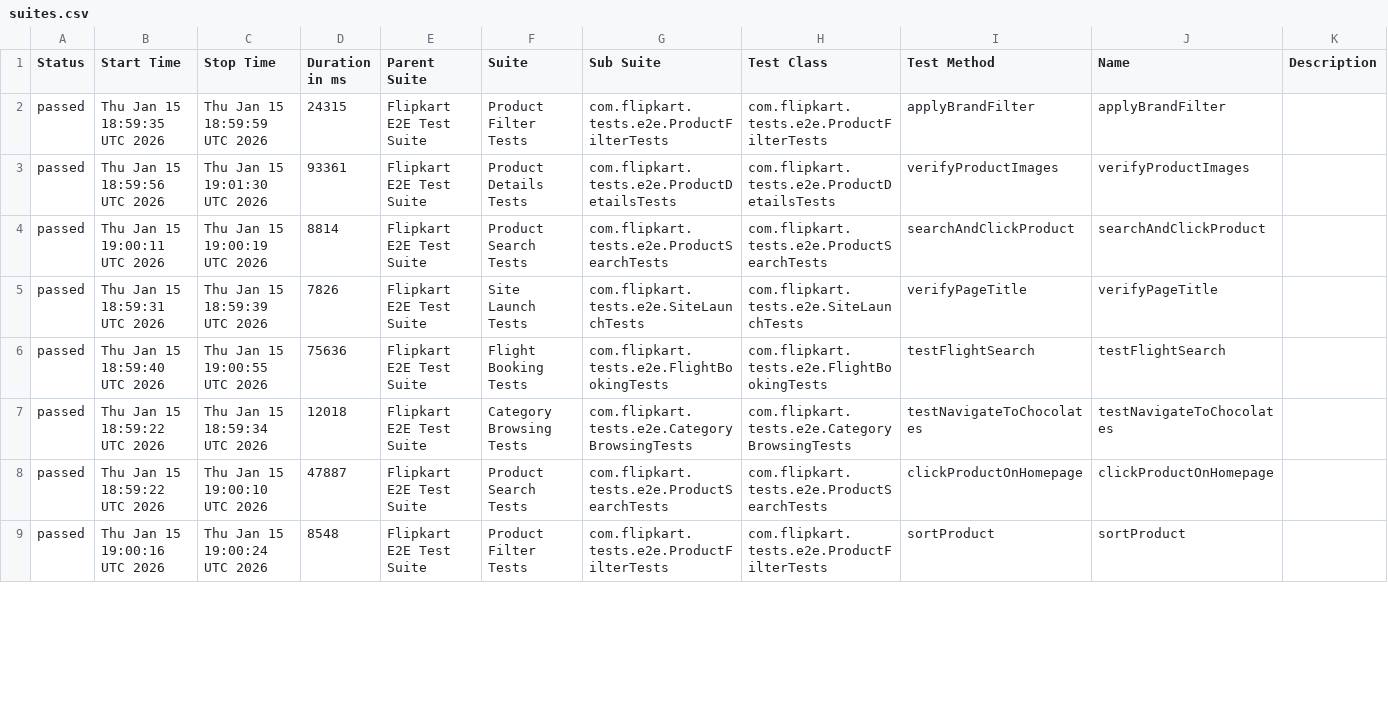
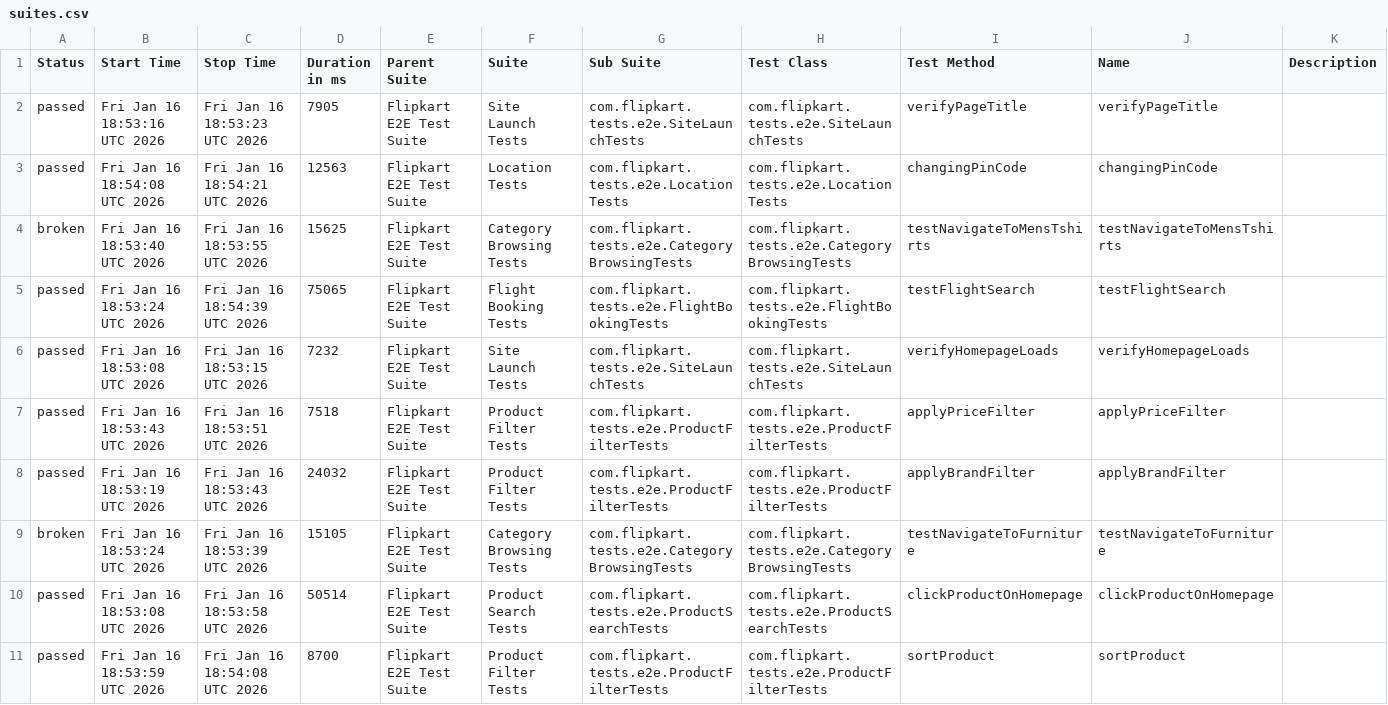
Before and after one commit to Shreyans1999/FlipkartTesting, a CSV file: data/suites.csv, drawn as a sheet; only a part is shown; the diff covers the shown part only.

```diff
--- a/data/suites.csv
+++ b/data/suites.csv
@@ -1,9 +1,11 @@
 "Status","Start Time","Stop Time","Duration in ms","Parent Suite","Suite","Sub Suite","Test Class","Test Method","Name","Description"
-"passed","Thu Jan 15 18:59:35 UTC 2026","Thu Jan 15 18:59:59 UTC 2026","24315","Flipkart E2E Test Suite","Product Filter Tests","com.flipkart.tests.e2e.ProductFilterTests","com.flipkart.tests.e2e.ProductFilterTests","applyBrandFilter","applyBrandFilter",""
-"passed","Thu Jan 15 18:59:56 UTC 2026","Thu Jan 15 19:01:30 UTC 2026","93361","Flipkart E2E Test Suite","Product Details Tests","com.flipkart.tests.e2e.ProductDetailsTests","com.flipkart.tests.e2e.ProductDetailsTests","verifyProductImages","verifyProductImages",""
-"passed","Thu Jan 15 19:00:11 UTC 2026","Thu Jan 15 19:00:19 UTC 2026","8814","Flipkart E2E Test Suite","Product Search Tests","com.flipkart.tests.e2e.ProductSearchTests","com.flipkart.tests.e2e.ProductSearchTests","searchAndClickProduct","searchAndClickProduct",""
-"passed","Thu Jan 15 18:59:31 UTC 2026","Thu Jan 15 18:59:39 UTC 2026","7826","Flipkart E2E Test Suite","Site Launch Tests","com.flipkart.tests.e2e.SiteLaunchTests","com.flipkart.tests.e2e.SiteLaunchTests","verifyPageTitle","verifyPageTitle",""
-"passed","Thu Jan 15 18:59:40 UTC 2026","Thu Jan 15 19:00:55 UTC 2026","75636","Flipkart E2E Test Suite","Flight Booking Tests","com.flipkart.tests.e2e.FlightBookingTests","com.flipkart.tests.e2e.FlightBookingTests","testFlightSearch","testFlightSearch",""
-"passed","Thu Jan 15 18:59:22 UTC 2026","Thu Jan 15 18:59:34 UTC 2026","12018","Flipkart E2E Test Suite","Category Browsing Tests","com.flipkart.tests.e2e.CategoryBrowsingTests","com.flipkart.tests.e2e.CategoryBrowsingTests","testNavigateToChocolates","testNavigateToChocolates",""
-"passed","Thu Jan 15 18:59:22 UTC 2026","Thu Jan 15 19:00:10 UTC 2026","47887","Flipkart E2E Test Suite","Product Search Tests","com.flipkart.tests.e2e.ProductSearchTests","com.flipkart.tests.e2e.ProductSearchTests","clickProductOnHomepage","clickProductOnHomepage",""
-"passed","Thu Jan 15 19:00:16 UTC 2026","Thu Jan 15 19:00:24 UTC 2026","8548","Flipkart E2E Test Suite","Product Filter Tests","com.flipkart.tests.e2e.ProductFilterTests","com.flipkart.tests.e2e.ProductFilterTests","sortProduct","sortProduct",""
+"passed","Fri Jan 16 18:53:16 UTC 2026","Fri Jan 16 18:53:23 UTC 2026","7905","Flipkart E2E Test Suite","Site Launch Tests","com.flipkart.tests.e2e.SiteLaunchTests","com.flipkart.tests.e2e.SiteLaunchTests","verifyPageTitle","verifyPageTitle",""
+"passed","Fri Jan 16 18:54:08 UTC 2026","Fri Jan 16 18:54:21 UTC 2026","12563","Flipkart E2E Test Suite","Location Tests","com.flipkart.tests.e2e.LocationTests","com.flipkart.tests.e2e.LocationTests","changingPinCode","changingPinCode",""
+"broken","Fri Jan 16 18:53:40 UTC 2026","Fri Jan 16 18:53:55 UTC 2026","15625","Flipkart E2E Test Suite","Category Browsing Tests","com.flipkart.tests.e2e.CategoryBrowsingTests","com.flipkart.tests.e2e.CategoryBrowsingTests","testNavigateToMensTshirts","testNavigateToMensTshirts",""
+"passed","Fri Jan 16 18:53:24 UTC 2026","Fri Jan 16 18:54:39 UTC 2026","75065","Flipkart E2E Test Suite","Flight Booking Tests","com.flipkart.tests.e2e.FlightBookingTests","com.flipkart.tests.e2e.FlightBookingTests","testFlightSearch","testFlightSearch",""
+"passed","Fri Jan 16 18:53:08 UTC 2026","Fri Jan 16 18:53:15 UTC 2026","7232","Flipkart E2E Test Suite","Site Launch Tests","com.flipkart.tests.e2e.SiteLaunchTests","com.flipkart.tests.e2e.SiteLaunchTests","verifyHomepageLoads","verifyHomepageLoads",""
+"passed","Fri Jan 16 18:53:43 UTC 2026","Fri Jan 16 18:53:51 UTC 2026","7518","Flipkart E2E Test Suite","Product Filter Tests","com.flipkart.tests.e2e.ProductFilterTests","com.flipkart.tests.e2e.ProductFilterTests","applyPriceFilter","applyPriceFilter",""
+"passed","Fri Jan 16 18:53:19 UTC 2026","Fri Jan 16 18:53:43 UTC 2026","24032","Flipkart E2E Test Suite","Product Filter Tests","com.flipkart.tests.e2e.ProductFilterTests","com.flipkart.tests.e2e.ProductFilterTests","applyBrandFilter","applyBrandFilter",""
+"broken","Fri Jan 16 18:53:24 UTC 2026","Fri Jan 16 18:53:39 UTC 2026","15105","Flipkart E2E Test Suite","Category Browsing Tests","com.flipkart.tests.e2e.CategoryBrowsingTests","com.flipkart.tests.e2e.CategoryBrowsingTests","testNavigateToFurniture","testNavigateToFurniture",""
+"passed","Fri Jan 16 18:53:08 UTC 2026","Fri Jan 16 18:53:58 UTC 2026","50514","Flipkart E2E Test Suite","Product Search Tests","com.flipkart.tests.e2e.ProductSearchTests","com.flipkart.tests.e2e.ProductSearchTests","clickProductOnHomepage","clickProductOnHomepage",""
+"passed","Fri Jan 16 18:53:59 UTC 2026","Fri Jan 16 18:54:08 UTC 2026","8700","Flipkart E2E Test Suite","Product Filter Tests","com.flipkart.tests.e2e.ProductFilterTests","com.flipkart.tests.e2e.ProductFilterTests","sortProduct","sortProduct",""
```
Also changed, not shown: 2 added rows, 4 removed rows and 22 edited cells elsewhere in this file, 58 other files.
